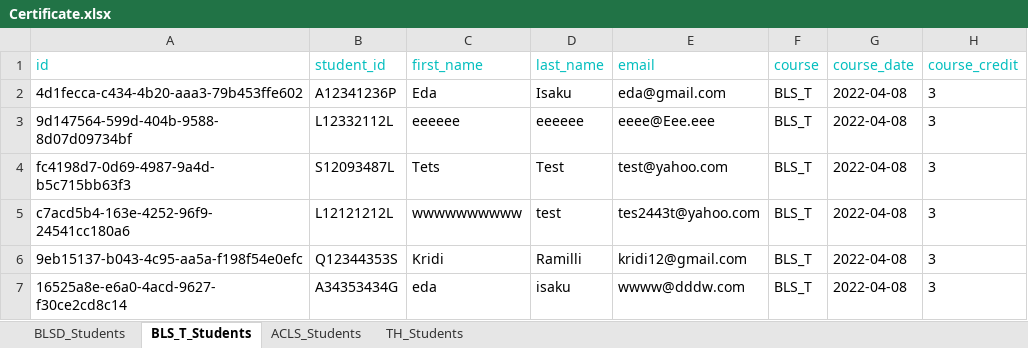
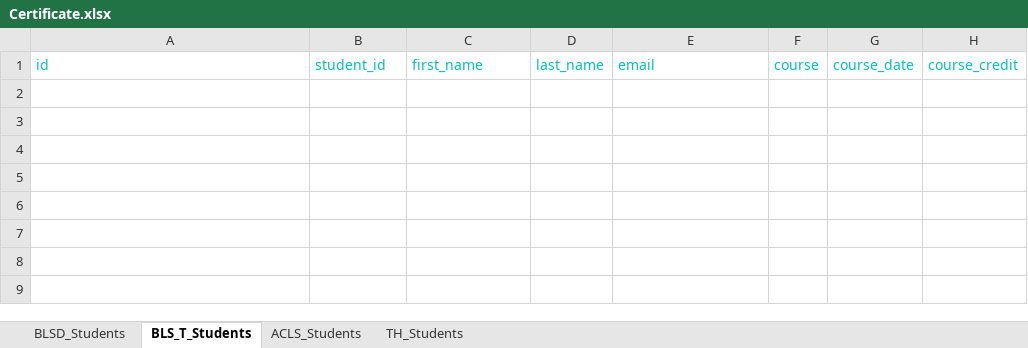
Before and after one commit to EdaIsaku/CertVerify, an Excel workbook: src/exportToExcel/Certificate.xlsx, sheet BLS_T_Students, drawn as a sheet; values as stored, in another font and other column widths than the file's, no borders; the diff names each change by its address in the sheet, - before the commit and + after, or states it on an @@ line.

Commit message:
Added unit tests

```diff
--- a/src/exportToExcel/Certificate.xlsx (sheet BLS_T_Students)
+++ b/src/exportToExcel/Certificate.xlsx (sheet BLS_T_Students)
-row 2: 4d1fecca-c434-4b20-aaa3-79b453ffe602 | A12341236P | Eda | Isaku | eda@gmail.com | BLS_T | 2022-04-08 | 3
-row 3: 9d147564-599d-404b-9588-8d07d09734bf | L12332112L | eeeeee | eeeeee | eeee@Eee.eee | BLS_T | 2022-04-08 | 3
-row 4: fc4198d7-0d69-4987-9a4d-b5c715bb63f3 | S12093487L | Tets | Test | test@yahoo.com | BLS_T | 2022-04-08 | 3
-row 5: c7acd5b4-163e-4252-96f9-24541cc180a6 | L12121212L | wwwwwwwwww | test | tes2443t@yahoo.com | BLS_T | 2022-04-08 | 3
-row 6: 9eb15137-b043-4c95-aa5a-f198f54e0efc | Q12344353S | Kridi | Ramilli | kridi12@gmail.com | BLS_T | 2022-04-08 | 3
-row 7: 16525a8e-e6a0-4acd-9627-f30ce2cd8c14 | A34353434G | eda | isaku | wwww@dddw.com | BLS_T | 2022-04-08 | 3
```
Also changed, not shown: sheet BLSD_Students, 22 other files.
